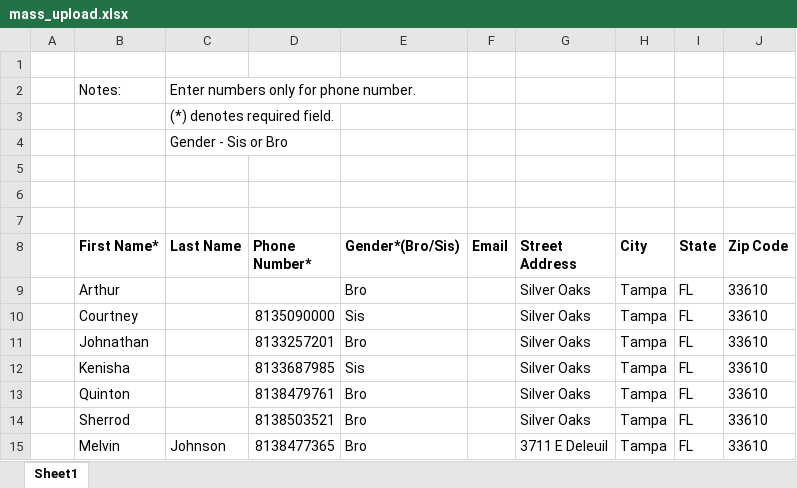
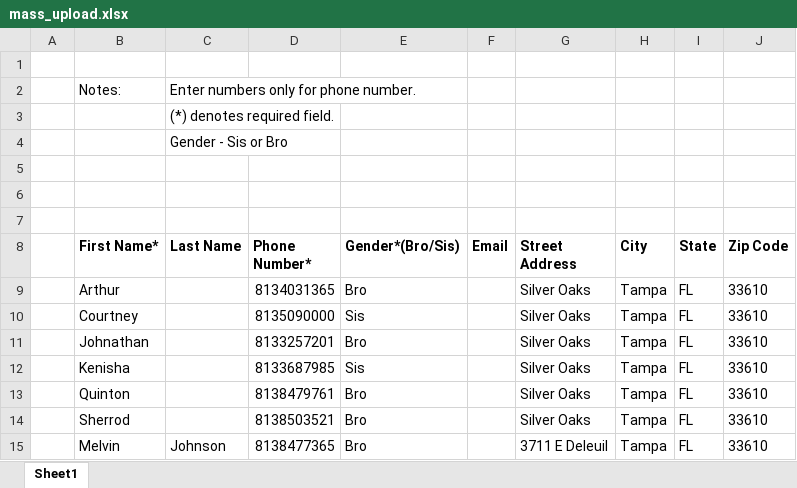
Before and after one commit to brodanielx/lost_found, an Excel workbook: mass_upload.xlsx, sheet Sheet1, drawn as a sheet; values as stored, in another font and other column widths than the file's, no borders; charts and pictures not drawn; the diff names each change by its address in the sheet, - before the commit and + after, or states it on an @@ line.

Commit message:
mass upload - error handling - handle_none, validate gender

```diff
--- a/mass_upload.xlsx (sheet Sheet1)
+++ b/mass_upload.xlsx (sheet Sheet1)
-D9 (Phone Number*): (empty)
+D9 (Phone Number*): 8134031365
```
Also changed, not shown: 1 other file.
